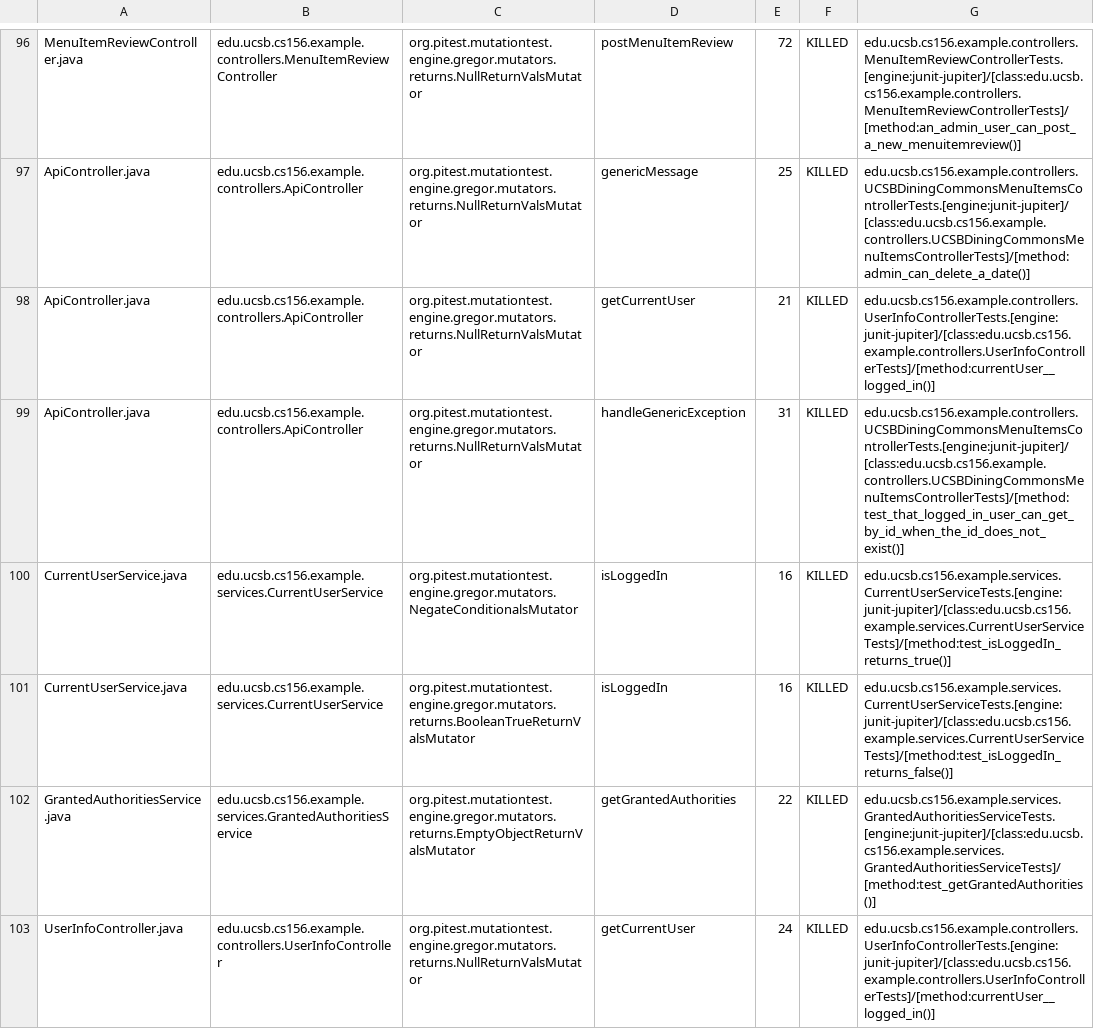
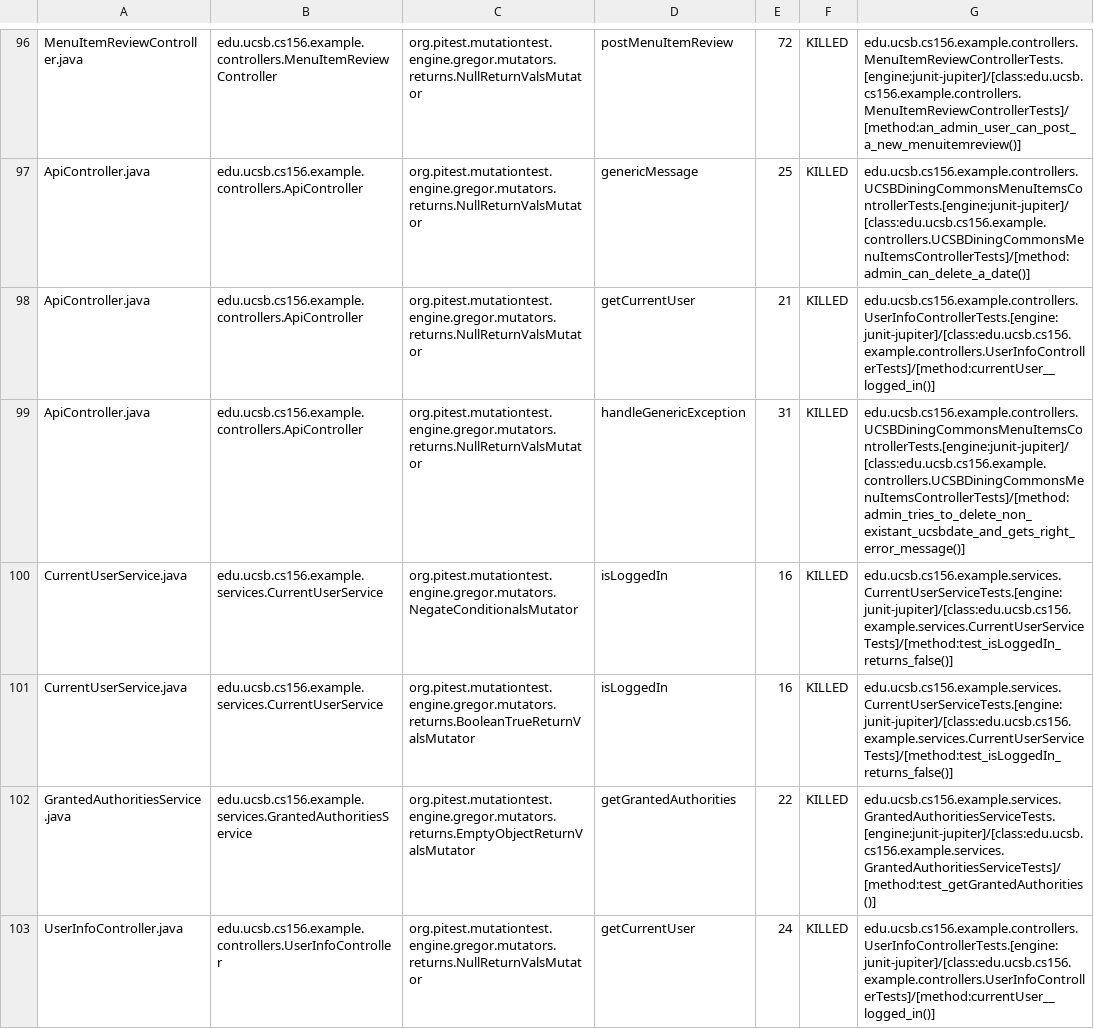
Before and after one commit to ucsb-cs156-f23/team02-f23-5pm-2, a CSV file: prs/63/pitest/mutations.csv, drawn as a sheet; only a part is shown, gaps mark what is left out.

Commit message:
Deploying to gh-pages from @ ucsb-cs156-f23/team02-f23-5pm-2@c88ad90d7ae650d6c1d97b5083992a47cbaefa58 🚀

```diff
--- a/prs/63/pitest/mutations.csv
+++ b/prs/63/pitest/mutations.csv
@@ -98,4 +98,4 @@ ApiController.java,edu.ucsb.cs156.example.controllers.ApiController,org.pitest.m
 ApiController.java,edu.ucsb.cs156.example.controllers.ApiController,org.pitest.mutationtest.engine.gregor.mutators.returns.NullReturnValsMutator,getCurrentUser,21,KILLED,edu.ucsb.cs156.example.controllers.UserInfoControllerTests.[engine:junit-jupiter]/[class:edu.ucsb.cs156.example.controllers.UserInfoControllerTests]/[method:currentUser__logged_in()]
-ApiController.java,edu.ucsb.cs156.example.controllers.ApiController,org.pitest.mutationtest.engine.gregor.mutators.returns.NullReturnValsMutator,handleGenericException,31,KILLED,edu.ucsb.cs156.example.controllers.UCSBDiningCommonsMenuItemsControllerTests.[engine:junit-jupiter]/[class:edu.ucsb.cs156.example.controllers.UCSBDiningCommonsMenuItemsControllerTests]/[method:test_that_logged_in_user_can_get_by_id_when_the_id_does_not_exist()]
-CurrentUserService.java,edu.ucsb.cs156.example.services.CurrentUserService,org.pitest.mutationtest.engine.gregor.mutators.NegateConditionalsMutator,isLoggedIn,16,KILLED,edu.ucsb.cs156.example.services.CurrentUserServiceTests.[engine:junit-jupiter]/[class:edu.ucsb.cs156.example.services.CurrentUserServiceTests]/[method:test_isLoggedIn_returns_true()]
+ApiController.java,edu.ucsb.cs156.example.controllers.ApiController,org.pitest.mutationtest.engine.gregor.mutators.returns.NullReturnValsMutator,handleGenericException,31,KILLED,edu.ucsb.cs156.example.controllers.UCSBDiningCommonsMenuItemsControllerTests.[engine:junit-jupiter]/[class:edu.ucsb.cs156.example.controllers.UCSBDiningCommonsMenuItemsControllerTests]/[method:admin_tries_to_delete_non_existant_ucsbdate_and_gets_right_error_message()]
+CurrentUserService.java,edu.ucsb.cs156.example.services.CurrentUserService,org.pitest.mutationtest.engine.gregor.mutators.NegateConditionalsMutator,isLoggedIn,16,KILLED,edu.ucsb.cs156.example.services.CurrentUserServiceTests.[engine:junit-jupiter]/[class:edu.ucsb.cs156.example.services.CurrentUserServiceTests]/[method:test_isLoggedIn_returns_false()]
 CurrentUserService.java,edu.ucsb.cs156.example.services.CurrentUserService,org.pitest.mutationtest.engine.gregor.mutators.returns.BooleanTrueReturnValsMutator,isLoggedIn,16,KILLED,edu.ucsb.cs156.example.services.CurrentUserServiceTests.[engine:junit-jupiter]/[class:edu.ucsb.cs156.example.services.CurrentUserServiceTests]/[method:test_isLoggedIn_returns_false()]
```
Also changed, not shown: 16 other files.
